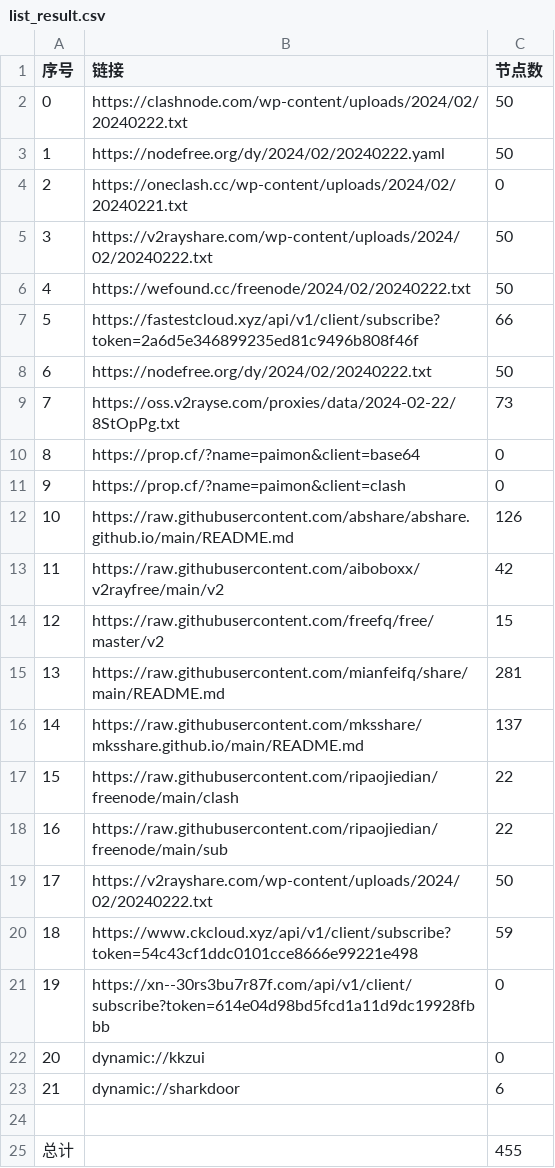
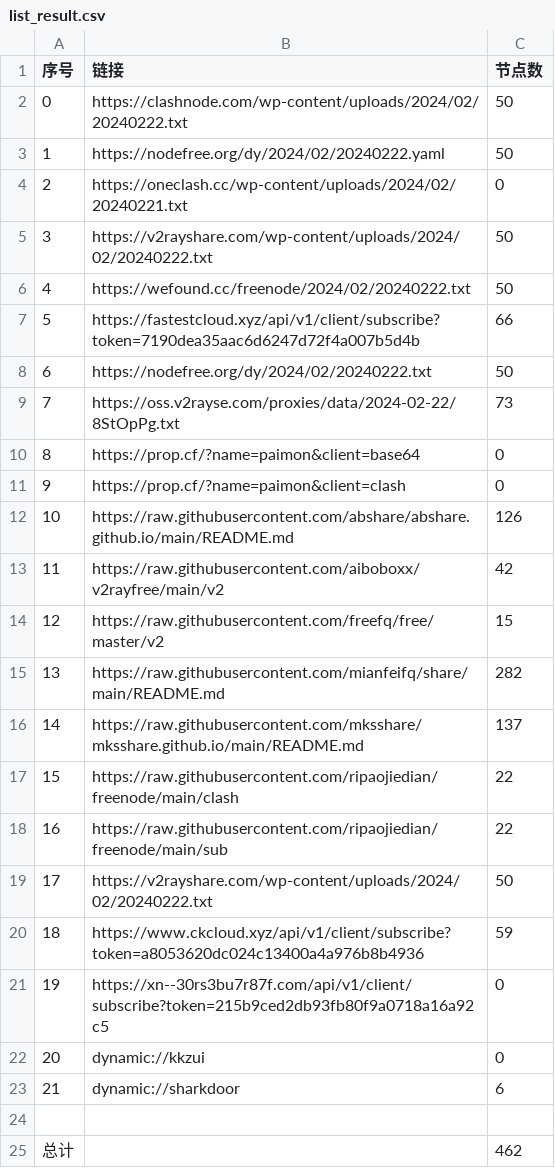
Before and after one commit to yaney01/NoMoreWalls, a CSV file: list_result.csv, drawn as a sheet.

```diff
--- a/list_result.csv
+++ b/list_result.csv
@@ -6,3 +6,3 @@
 4,https://wefound.cc/freenode/2024/02/20240222.txt,50
-5,https://fastestcloud.xyz/api/v1/client/subscribe?token=2a6d5e346899235ed81c9496b808f46f,66
+5,https://fastestcloud.xyz/api/v1/client/subscribe?token=7190dea35aac6d6247d72f4a007b5d4b,66
 6,https://nodefree.org/dy/2024/02/20240222.txt,50
@@ -14,3 +14,3 @@
 12,https://raw.githubusercontent.com/freefq/free/master/v2,15
-13,https://raw.githubusercontent.com/mianfeifq/share/main/README.md,281
+13,https://raw.githubusercontent.com/mianfeifq/share/main/README.md,282
 14,https://raw.githubusercontent.com/mksshare/mksshare.github.io/main/README.md,137
@@ -19,4 +19,4 @@
 17,https://v2rayshare.com/wp-content/uploads/2024/02/20240222.txt,50
-18,https://www.ckcloud.xyz/api/v1/client/subscribe?token=54c43cf1ddc0101cce8666e99221e498,59
-19,https://xn--30rs3bu7r87f.com/api/v1/client/subscribe?token=614e04d98bd5fcd1a11d9dc19928fbbb,0
+18,https://www.ckcloud.xyz/api/v1/client/subscribe?token=a8053620dc024c13400a4a976b8b4936,59
+19,https://xn--30rs3bu7r87f.com/api/v1/client/subscribe?token=215b9ced2db93fb80f9a0718a16a92c5,0
 20,dynamic://kkzui,0
@@ -24,2 +24,2 @@
 
-总计,,455
+总计,,462
```
Also changed, not shown: 12 other files.
